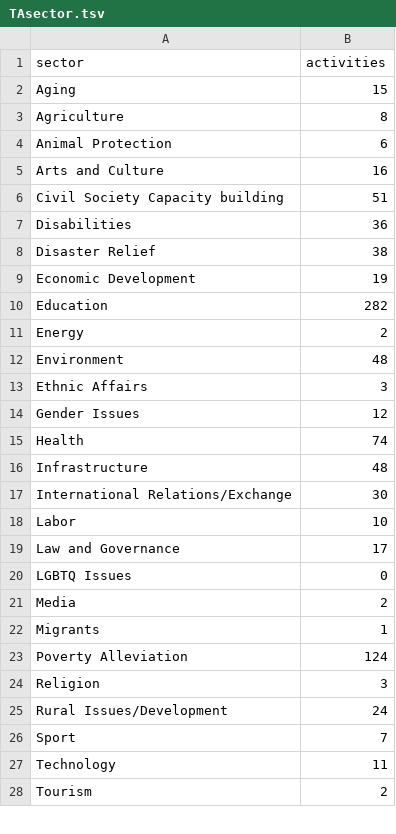
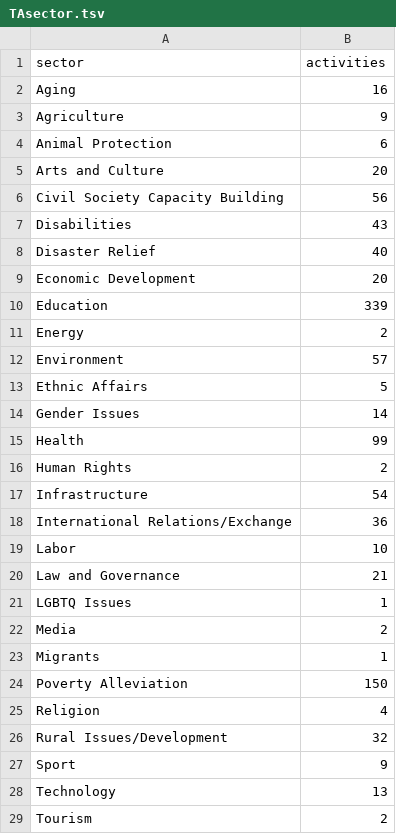
Before and after one commit to jessicachinafile/jessicachinafile.github.io, a TSV file: TAsector.tsv, drawn as a sheet; only a part is shown; the diff covers the shown part only.

Commit message:
Update TAsector.tsv
may 2018 data

```diff
--- a/TAsector.tsv
+++ b/TAsector.tsv
@@ -1,28 +1,29 @@
 sector	activities
-Aging	15
-Agriculture	8
+Aging	16
+Agriculture	9
 Animal Protection	6
-Arts and Culture	16
-Civil Society Capacity building	51
-Disabilities	36
-Disaster Relief	38
-Economic Development	19
-Education	282
+Arts and Culture	20
+Civil Society Capacity Building	56
+Disabilities	43
+Disaster Relief	40
+Economic Development	20
+Education	339
 Energy	2
-Environment	48
-Ethnic Affairs	3
-Gender Issues	12
-Health	74
-Infrastructure	48
-International Relations/Exchange	30
+Environment	57
+Ethnic Affairs	5
+Gender Issues	14
+Health	99
+Human Rights	2
+Infrastructure	54
+International Relations/Exchange	36
 Labor	10
-Law and Governance	17
-LGBTQ Issues	0
+Law and Governance	21
+LGBTQ Issues	1
 Media	2
 Migrants	1
-Poverty Alleviation	124
-Religion	3
-Rural Issues/Development	24
-Sport	7
-Technology	11
+Poverty Alleviation	150
+Religion	4
+Rural Issues/Development	32
+Sport	9
+Technology	13
 Tourism	2
```
Also changed, not shown: 3 edited cells elsewhere in this file.
